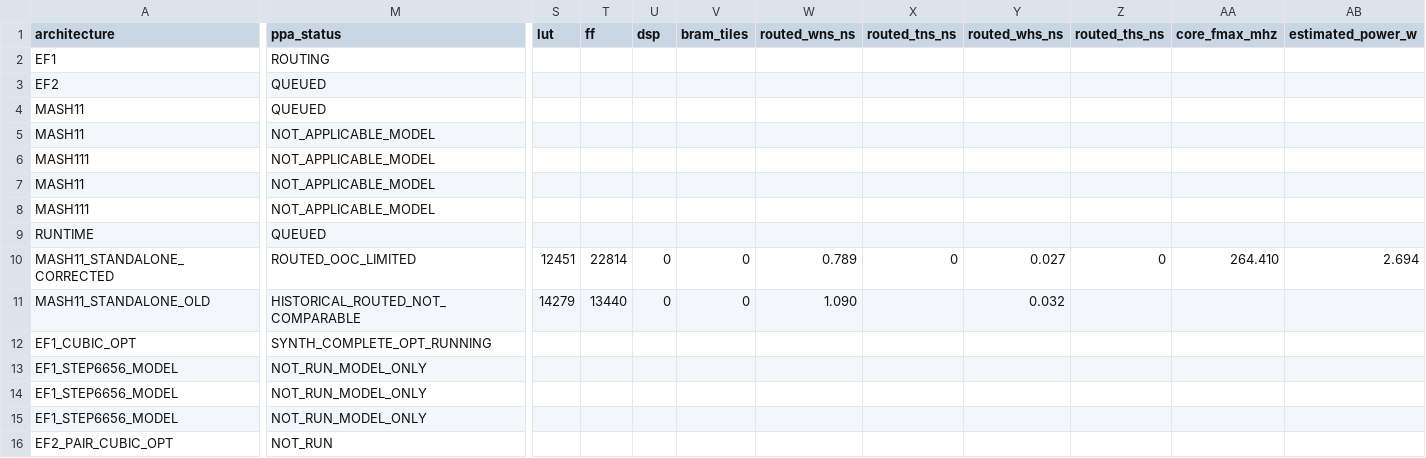
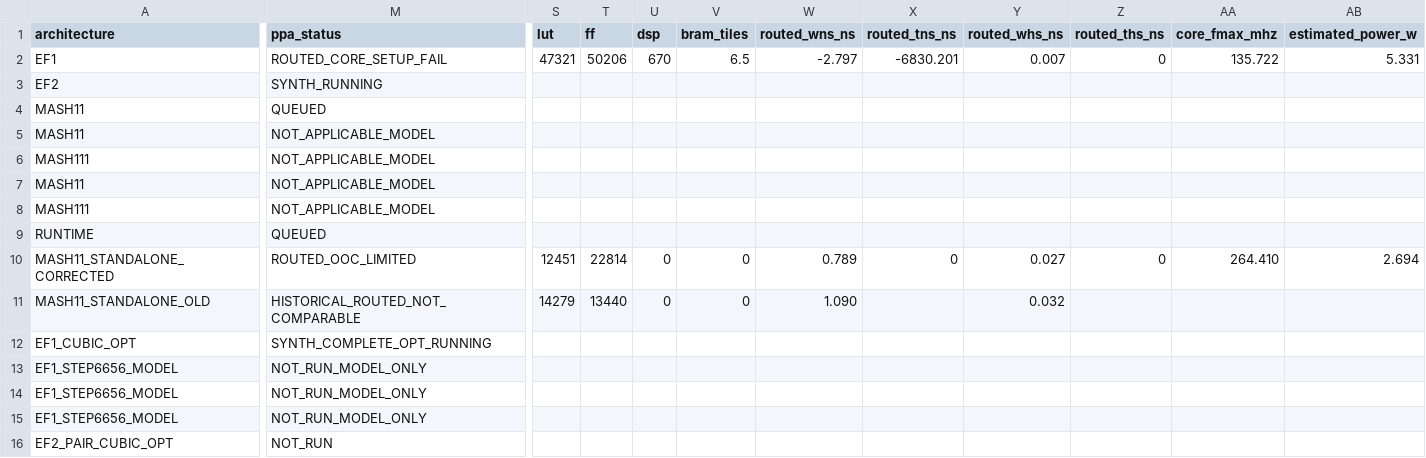
Before and after one commit to cwu766485-ctrl/dsm_ip, a CSV file: docs/verification/data/architecture_tradeoff.csv, drawn as a sheet; only a part is shown, gaps mark what is left out; the diff covers the shown part only; the diff names each change by its address in the sheet, - before the commit and + after, or states it on an @@ line.

Commit message:
Record baseline EF1 routed timing failure

```diff
--- a/docs/verification/data/architecture_tradeoff.csv
+++ b/docs/verification/data/architecture_tradeoff.csv
-M2 (ppa_status): ROUTING
+M2 (ppa_status): ROUTED_CORE_SETUP_FAIL
-S2 (lut): (empty)
+S2 (lut): 47321
-T2 (ff): (empty)
+T2 (ff): 50206
-U2 (dsp): (empty)
+U2 (dsp): 670
-V2 (bram_tiles): (empty)
+V2 (bram_tiles): 6.5
-W2 (routed_wns_ns): (empty)
+W2 (routed_wns_ns): -2.797
-X2 (routed_tns_ns): (empty)
+X2 (routed_tns_ns): -6830.201
-Y2 (routed_whs_ns): (empty)
+Y2 (routed_whs_ns): 0.007
-Z2 (routed_ths_ns): (empty)
+Z2 (routed_ths_ns): 0
-AA2 (core_fmax_mhz): (empty)
+AA2 (core_fmax_mhz): 135.722
-AB2 (estimated_power_w): (empty)
+AB2 (estimated_power_w): 5.331
-M3 (ppa_status): QUEUED
+M3 (ppa_status): SYNTH_RUNNING
```
Also changed, not shown: 1 edited cell elsewhere in this file, 4 other files.
